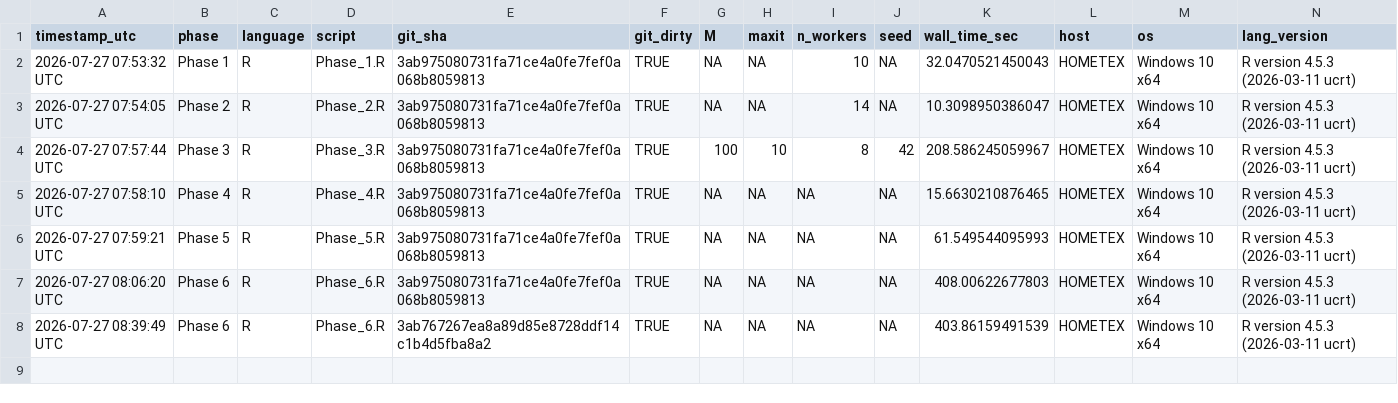
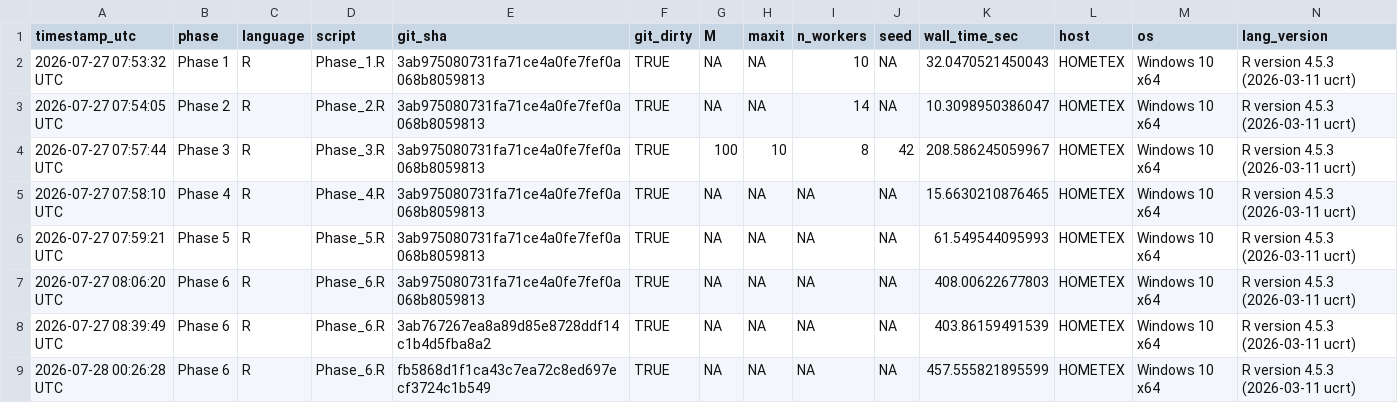
Before and after one commit to mmanolak/Golf-Courses_699, a CSV file: 2 - Work/Run_Provenance_R.csv, drawn as a sheet; only a part is shown; rows hold the shown columns only; the diff names each change by its address in the sheet, - before the commit and + after, or states it on an @@ line.

```diff
--- a/2 - Work/Run_Provenance_R.csv
+++ b/2 - Work/Run_Provenance_R.csv
+row 9: 2026-07-28 00:26:28 UTC | Phase 6 | R | Phase_6.R | fb5868d1f1ca43c7ea72c8ed697ecf3724c1b549 | TRUE | NA | NA | NA | NA | 457.555821895599 | HOMETEX | Windows 10 x64 | R version 4.5.3 (2026-03-11 ucrt)
```
Also changed, not shown: 2 - Work/Run_Provenance_Julia.csv, 3 other files.
